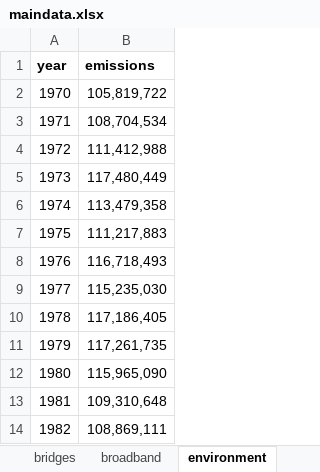
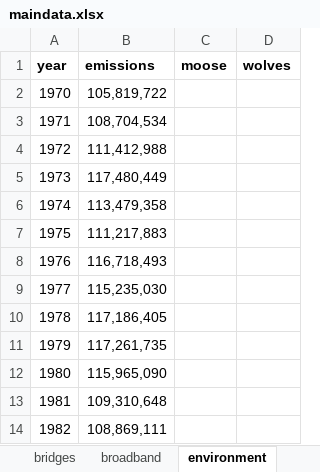
Before and after one commit to striblab/20181231-dayton, an Excel workbook: sources/data/maindata.xlsx, sheet environment, drawn as a sheet; only a part is shown; values as stored, in another font and other column widths than the file's, no borders; the diff names each change by its address in the sheet, - before the commit and + after, or states it on an @@ line.

```diff
--- a/sources/data/maindata.xlsx (sheet environment)
+++ b/sources/data/maindata.xlsx (sheet environment)
+column C (moose), empty
+column D (wolves), empty
```
Also changed, not shown: sheet layout, 3 other files.
